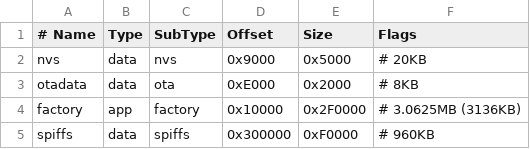
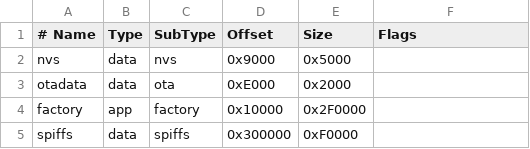
Before and after one commit to lucaswang0/esp32_time_weather, a CSV file: partitions.csv, drawn as a sheet.

```diff
--- a/partitions.csv
+++ b/partitions.csv
@@ -1,5 +1,5 @@
 # Name, Type, SubType, Offset, Size, Flags
-nvs,      data, nvs,      0x9000,  0x5000,    # 20KB
-otadata,  data, ota,      0xE000,  0x2000,    # 8KB
-factory,  app,  factory,  0x10000, 0x2F0000,  # 3.0625MB (3136KB)
-spiffs,   data, spiffs,   0x300000, 0xF0000,  # 960KB
+nvs,      data, nvs,      0x9000,  0x5000,
+otadata,  data, ota,      0xE000,  0x2000,
+factory,  app,  factory,  0x10000, 0x2F0000,
+spiffs,   data, spiffs,   0x300000, 0xF0000,
```
Also changed, not shown: 3 other files.
